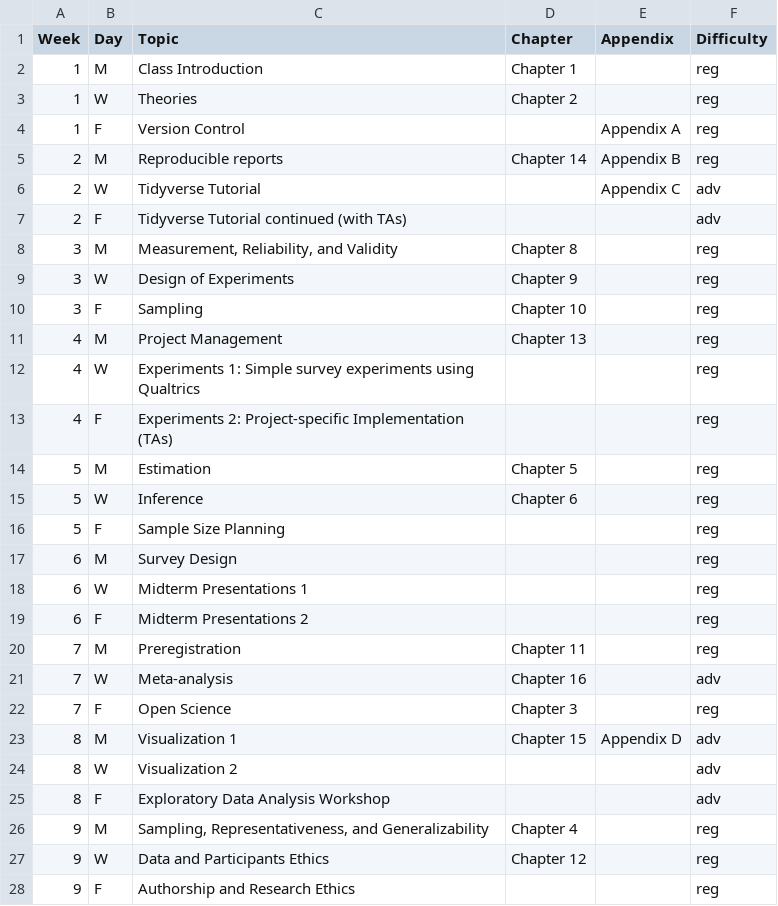
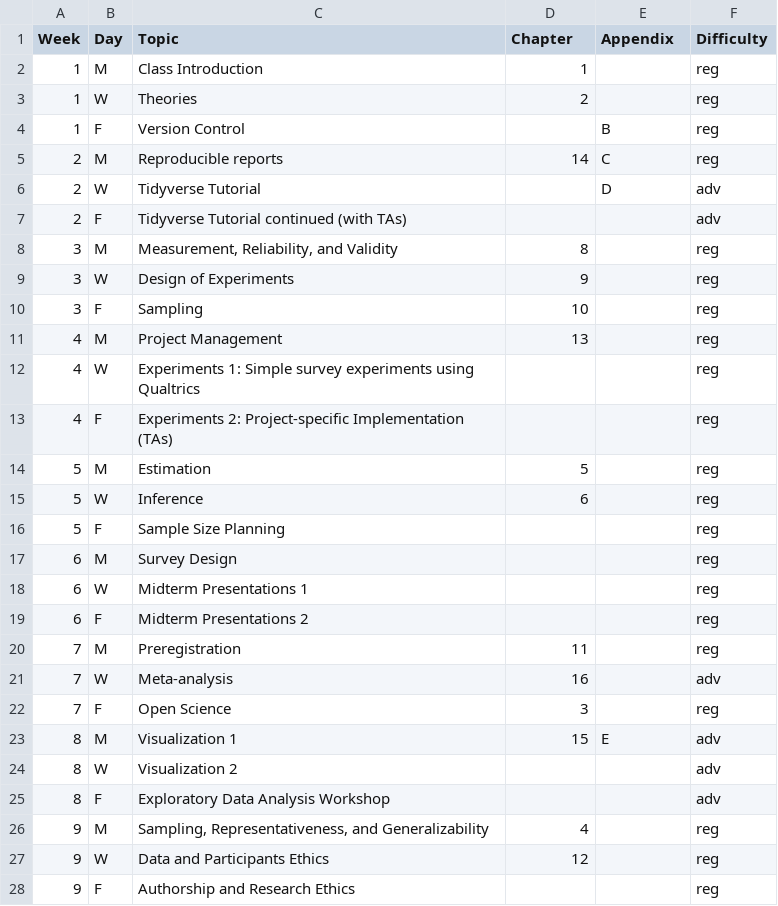
Before and after one commit to langcog/experimentology, a CSV file: data/instructor_guide/Content_Skills_10wk.csv, drawn as a sheet; only a part is shown; the diff covers the shown part only.

Commit message:
formatting for appendix A tables

```diff
--- a/data/instructor_guide/Content_Skills_10wk.csv
+++ b/data/instructor_guide/Content_Skills_10wk.csv
@@ -1,16 +1,16 @@
 Week,Day,Topic,Chapter,Appendix,Difficulty
-1,M,Class Introduction,Chapter 1,,reg
-1,W,Theories,Chapter 2,,reg
-1,F,Version Control,,Appendix A,reg
-2,M,Reproducible reports,Chapter 14,Appendix B,reg
-2,W,Tidyverse Tutorial,,Appendix C,adv
+1,M,Class Introduction,1,,reg
+1,W,Theories,2,,reg
+1,F,Version Control,,B,reg
+2,M,Reproducible reports,14,C,reg
+2,W,Tidyverse Tutorial,,D,adv
 2,F,Tidyverse Tutorial continued (with TAs),,,adv
-3,M,"Measurement, Reliability, and Validity ",Chapter 8,,reg
-3,W,Design of Experiments,Chapter 9,,reg
-3,F,Sampling ,Chapter 10,,reg
-4,M,Project Management ,Chapter 13,,reg
+3,M,"Measurement, Reliability, and Validity ",8,,reg
+3,W,Design of Experiments,9,,reg
+3,F,Sampling ,10,,reg
+4,M,Project Management ,13,,reg
 4,W,Experiments 1: Simple survey experiments using Qualtrics,,,reg
 4,F,Experiments 2: Project-specific Implementation (TAs),,,reg
-5,M,Estimation,Chapter 5,,reg
-5,W,Inference,Chapter 6,,reg
+5,M,Estimation,5,,reg
+5,W,Inference,6,,reg
 5,F,Sample Size Planning,,,reg
@@ -19,10 +19,10 @@
 6,F,Midterm Presentations 2,,,reg
-7,M,Preregistration,Chapter 11,,reg
-7,W,Meta-analysis,Chapter 16,,adv
-7,F,Open Science,Chapter 3,,reg
-8,M,Visualization 1,Chapter 15,Appendix D,adv
+7,M,Preregistration,11,,reg
+7,W,Meta-analysis,16,,adv
+7,F,Open Science,3,,reg
+8,M,Visualization 1,15,E,adv
 8,W,Visualization 2,,,adv
 8,F,Exploratory Data Analysis Workshop,,,adv
-9,M,"Sampling, Representativeness, and Generalizability ",Chapter 4,,reg
-9,W,Data and Participants Ethics,Chapter 12,,reg
+9,M,"Sampling, Representativeness, and Generalizability",4,,reg
+9,W,Data and Participants Ethics,12,,reg
 9,F,Authorship and Research Ethics,,,reg
```
Also changed, not shown: 1 edited cell elsewhere in this file, data/instructor_guide/Content_10wk.csv, data/instructor_guide/Content_16wk.csv, 3 other files.
